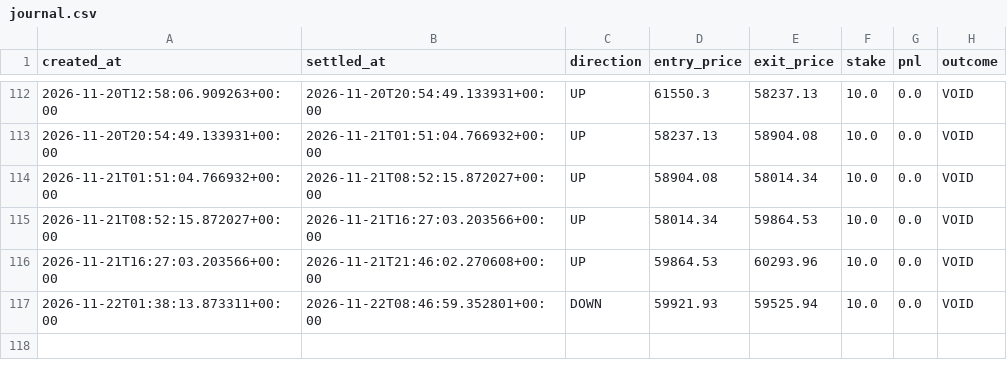
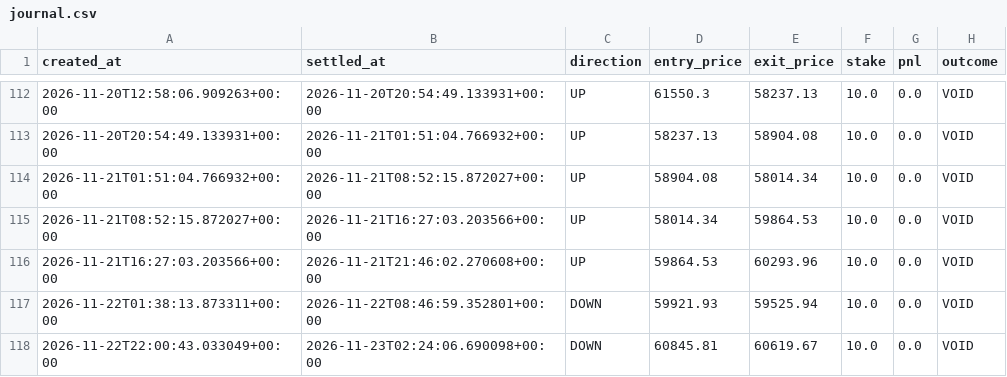
Before and after one commit to fattymyway-ui/bitcoin-paper-bot-v2, a CSV file: data/journal.csv, drawn as a sheet; only a part is shown, gaps mark what is left out.

```diff
--- a/data/journal.csv
+++ b/data/journal.csv
@@ -117 +117,2 @@ created_at,settled_at,direction,entry_price,exit_price,stake,pnl,outcome
 2026-11-22T01:38:13.873311+00:00,2026-11-22T08:46:59.352801+00:00,DOWN,59921.93,59525.94,10.0,0.0,VOID
+2026-11-22T22:00:43.033049+00:00,2026-11-23T02:24:06.690098+00:00,DOWN,60845.81,60619.67,10.0,0.0,VOID
```
Also changed, not shown: data/parallel_journal.csv, 2 other files.
